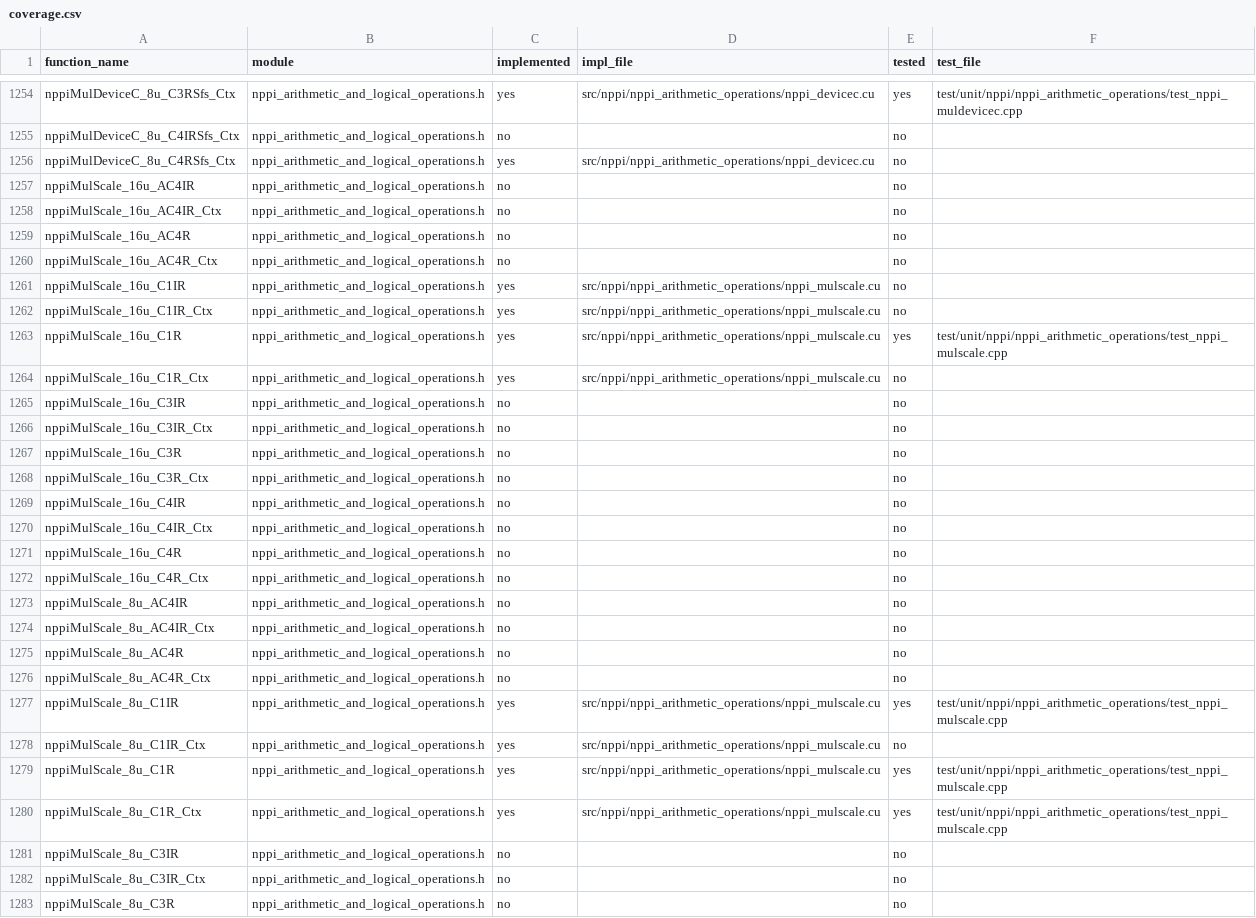
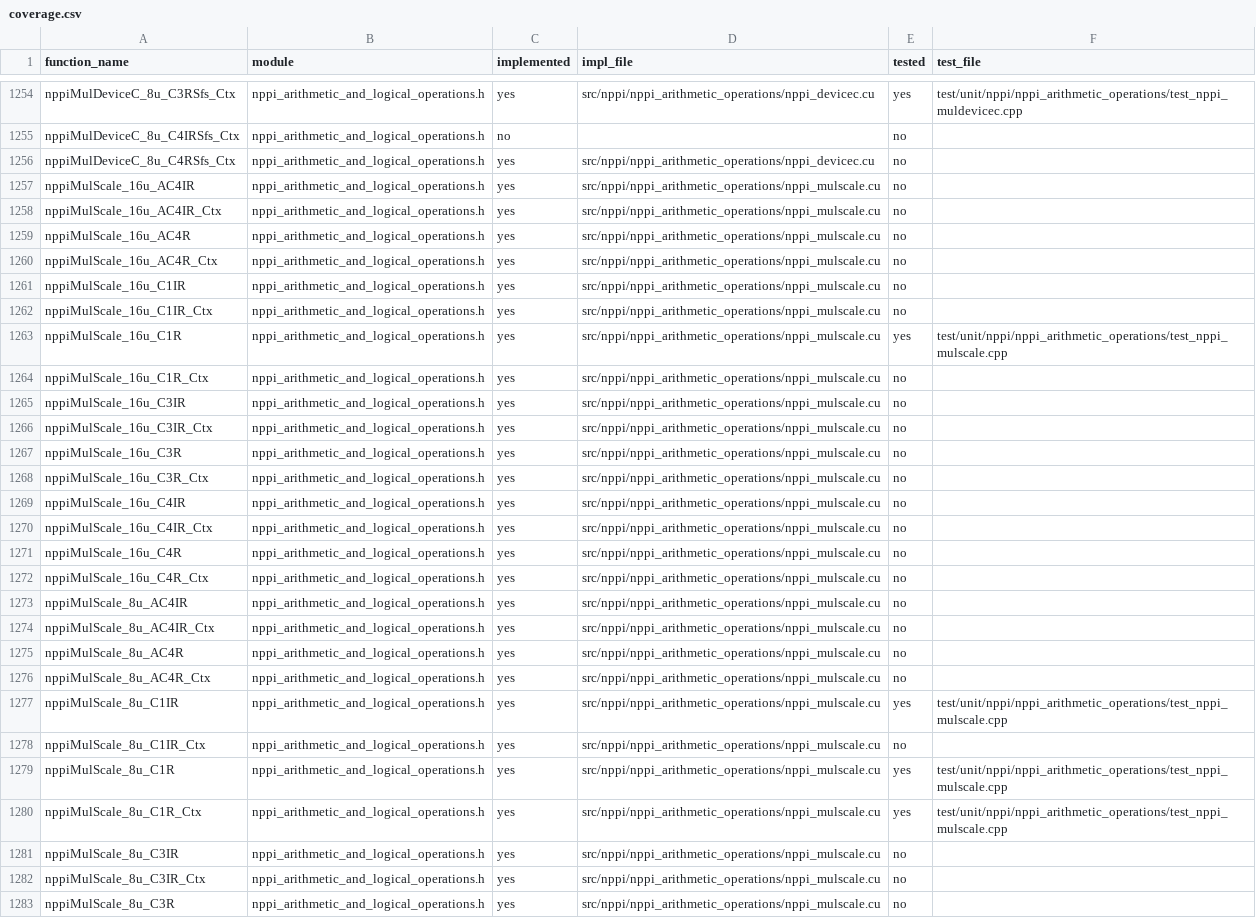
Before and after one commit to CompilerFans/npp, a CSV file: api_analysis/coverage.csv, drawn as a sheet; only a part is shown, gaps mark what is left out; the diff covers the shown part only.

```diff
--- a/api_analysis/coverage.csv
+++ b/api_analysis/coverage.csv
@@ -1256,6 +1256,6 @@ nppiMulDeviceC_8u_C4IRSfs_Ctx,nppi_arithmetic_and_logical_operations.h,no,,no,
 nppiMulDeviceC_8u_C4RSfs_Ctx,nppi_arithmetic_and_logical_operations.h,yes,src/nppi/nppi_arithmetic_operations/nppi_devicec.cu,no,
-nppiMulScale_16u_AC4IR,nppi_arithmetic_and_logical_operations.h,no,,no,
-nppiMulScale_16u_AC4IR_Ctx,nppi_arithmetic_and_logical_operations.h,no,,no,
-nppiMulScale_16u_AC4R,nppi_arithmetic_and_logical_operations.h,no,,no,
-nppiMulScale_16u_AC4R_Ctx,nppi_arithmetic_and_logical_operations.h,no,,no,
+nppiMulScale_16u_AC4IR,nppi_arithmetic_and_logical_operations.h,yes,src/nppi/nppi_arithmetic_operations/nppi_mulscale.cu,no,
+nppiMulScale_16u_AC4IR_Ctx,nppi_arithmetic_and_logical_operations.h,yes,src/nppi/nppi_arithmetic_operations/nppi_mulscale.cu,no,
+nppiMulScale_16u_AC4R,nppi_arithmetic_and_logical_operations.h,yes,src/nppi/nppi_arithmetic_operations/nppi_mulscale.cu,no,
+nppiMulScale_16u_AC4R_Ctx,nppi_arithmetic_and_logical_operations.h,yes,src/nppi/nppi_arithmetic_operations/nppi_mulscale.cu,no,
 nppiMulScale_16u_C1IR,nppi_arithmetic_and_logical_operations.h,yes,src/nppi/nppi_arithmetic_operations/nppi_mulscale.cu,no,
@@ -1264,14 +1264,14 @@ nppiMulScale_16u_C1R,nppi_arithmetic_and_logical_operations.h,yes,src/nppi/nppi_
 nppiMulScale_16u_C1R_Ctx,nppi_arithmetic_and_logical_operations.h,yes,src/nppi/nppi_arithmetic_operations/nppi_mulscale.cu,no,
-nppiMulScale_16u_C3IR,nppi_arithmetic_and_logical_operations.h,no,,no,
-nppiMulScale_16u_C3IR_Ctx,nppi_arithmetic_and_logical_operations.h,no,,no,
-nppiMulScale_16u_C3R,nppi_arithmetic_and_logical_operations.h,no,,no,
-nppiMulScale_16u_C3R_Ctx,nppi_arithmetic_and_logical_operations.h,no,,no,
-nppiMulScale_16u_C4IR,nppi_arithmetic_and_logical_operations.h,no,,no,
-nppiMulScale_16u_C4IR_Ctx,nppi_arithmetic_and_logical_operations.h,no,,no,
-nppiMulScale_16u_C4R,nppi_arithmetic_and_logical_operations.h,no,,no,
-nppiMulScale_16u_C4R_Ctx,nppi_arithmetic_and_logical_operations.h,no,,no,
-nppiMulScale_8u_AC4IR,nppi_arithmetic_and_logical_operations.h,no,,no,
-nppiMulScale_8u_AC4IR_Ctx,nppi_arithmetic_and_logical_operations.h,no,,no,
-nppiMulScale_8u_AC4R,nppi_arithmetic_and_logical_operations.h,no,,no,
-nppiMulScale_8u_AC4R_Ctx,nppi_arithmetic_and_logical_operations.h,no,,no,
+nppiMulScale_16u_C3IR,nppi_arithmetic_and_logical_operations.h,yes,src/nppi/nppi_arithmetic_operations/nppi_mulscale.cu,no,
+nppiMulScale_16u_C3IR_Ctx,nppi_arithmetic_and_logical_operations.h,yes,src/nppi/nppi_arithmetic_operations/nppi_mulscale.cu,no,
+nppiMulScale_16u_C3R,nppi_arithmetic_and_logical_operations.h,yes,src/nppi/nppi_arithmetic_operations/nppi_mulscale.cu,no,
+nppiMulScale_16u_C3R_Ctx,nppi_arithmetic_and_logical_operations.h,yes,src/nppi/nppi_arithmetic_operations/nppi_mulscale.cu,no,
+nppiMulScale_16u_C4IR,nppi_arithmetic_and_logical_operations.h,yes,src/nppi/nppi_arithmetic_operations/nppi_mulscale.cu,no,
+nppiMulScale_16u_C4IR_Ctx,nppi_arithmetic_and_logical_operations.h,yes,src/nppi/nppi_arithmetic_operations/nppi_mulscale.cu,no,
+nppiMulScale_16u_C4R,nppi_arithmetic_and_logical_operations.h,yes,src/nppi/nppi_arithmetic_operations/nppi_mulscale.cu,no,
+nppiMulScale_16u_C4R_Ctx,nppi_arithmetic_and_logical_operations.h,yes,src/nppi/nppi_arithmetic_operations/nppi_mulscale.cu,no,
+nppiMulScale_8u_AC4IR,nppi_arithmetic_and_logical_operations.h,yes,src/nppi/nppi_arithmetic_operations/nppi_mulscale.cu,no,
+nppiMulScale_8u_AC4IR_Ctx,nppi_arithmetic_and_logical_operations.h,yes,src/nppi/nppi_arithmetic_operations/nppi_mulscale.cu,no,
+nppiMulScale_8u_AC4R,nppi_arithmetic_and_logical_operations.h,yes,src/nppi/nppi_arithmetic_operations/nppi_mulscale.cu,no,
+nppiMulScale_8u_AC4R_Ctx,nppi_arithmetic_and_logical_operations.h,yes,src/nppi/nppi_arithmetic_operations/nppi_mulscale.cu,no,
 nppiMulScale_8u_C1IR,nppi_arithmetic_and_logical_operations.h,yes,src/nppi/nppi_arithmetic_operations/nppi_mulscale.cu,yes,test/unit/nppi/nppi_arithmetic_operations/test_nppi_mulscale.cpp
@@ -1280,4 +1280,4 @@ nppiMulScale_8u_C1R,nppi_arithmetic_and_logical_operations.h,yes,src/nppi/nppi_a
 nppiMulScale_8u_C1R_Ctx,nppi_arithmetic_and_logical_operations.h,yes,src/nppi/nppi_arithmetic_operations/nppi_mulscale.cu,yes,test/unit/nppi/nppi_arithmetic_operations/test_nppi_mulscale.cpp
-nppiMulScale_8u_C3IR,nppi_arithmetic_and_logical_operations.h,no,,no,
-nppiMulScale_8u_C3IR_Ctx,nppi_arithmetic_and_logical_operations.h,no,,no,
-nppiMulScale_8u_C3R,nppi_arithmetic_and_logical_operations.h,no,,no,
+nppiMulScale_8u_C3IR,nppi_arithmetic_and_logical_operations.h,yes,src/nppi/nppi_arithmetic_operations/nppi_mulscale.cu,no,
+nppiMulScale_8u_C3IR_Ctx,nppi_arithmetic_and_logical_operations.h,yes,src/nppi/nppi_arithmetic_operations/nppi_mulscale.cu,no,
+nppiMulScale_8u_C3R,nppi_arithmetic_and_logical_operations.h,yes,src/nppi/nppi_arithmetic_operations/nppi_mulscale.cu,no,
```
Also changed, not shown: 154 edited cells elsewhere in this file, 2 other files.
